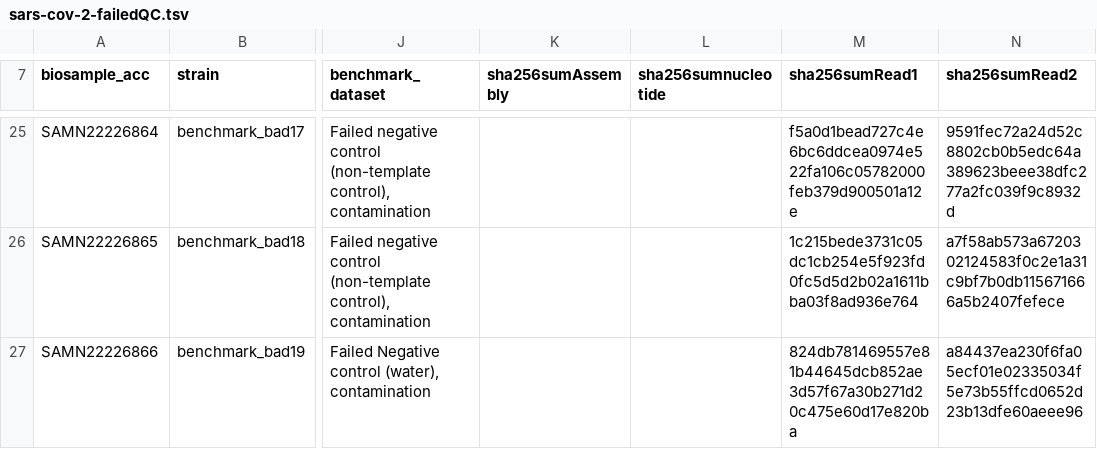
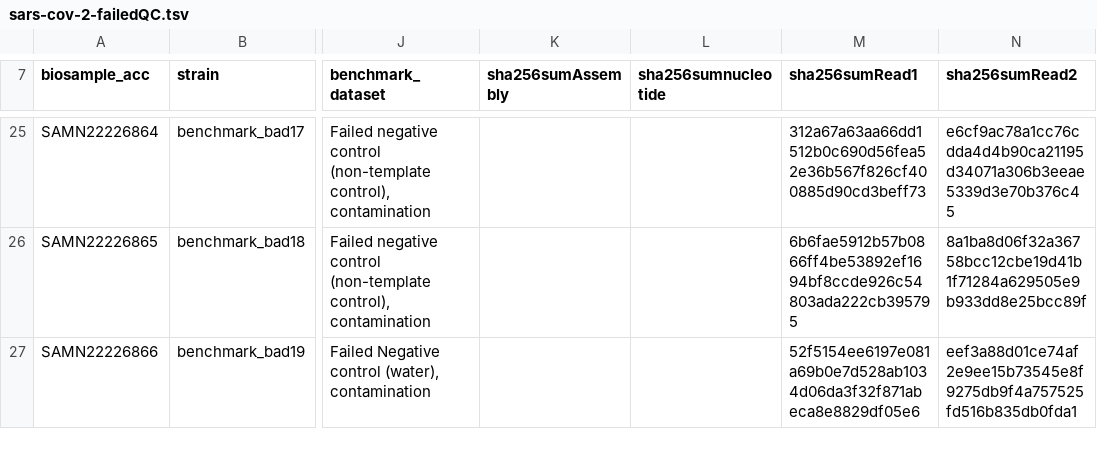
Before and after one commit to CDCgov/datasets-sars-cov-2, a TSV file: datasets/sars-cov-2-failedQC.tsv, drawn as a sheet; only a part is shown, gaps mark what is left out; the diff covers the shown part only; the diff names each change by its address in the sheet, - before the commit and + after, or states it on an @@ line.

```diff
--- a/datasets/sars-cov-2-failedQC.tsv
+++ b/datasets/sars-cov-2-failedQC.tsv
-M25 (sha256sumRead1): f5a0d1bead727c4e6bc6ddcea0974e522fa106c05782000feb379d900501a12e
+M25 (sha256sumRead1): 312a67a63aa66dd1512b0c690d56fea52e36b567f826cf400885d90cd3beff73
-N25 (sha256sumRead2): 9591fec72a24d52c8802cb0b5edc64a389623beee38dfc277a2fc039f9c8932d
+N25 (sha256sumRead2): e6cf9ac78a1cc76cdda4d4b90ca21195d34071a306b3eeae5339d3e70b376c45
-M26 (sha256sumRead1): 1c215bede3731c05dc1cb254e5f923fd0fc5d5d2b02a1611bba03f8ad936e764
+M26 (sha256sumRead1): 6b6fae5912b57b0866ff4be53892ef1694bf8ccde926c54803ada222cb395795
-N26 (sha256sumRead2): a7f58ab573a6720302124583f0c2e1a31c9bf7b0db115671666a5b2407fefece
+N26 (sha256sumRead2): 8a1ba8d06f32a36758bcc12cbe19d41b1f71284a629505e9b933dd8e25bcc89f
-M27 (sha256sumRead1): 824db781469557e81b44645dcb852ae3d57f67a30b271d20c475e60d17e820ba
+M27 (sha256sumRead1): 52f5154ee6197e081a69b0e7d528ab1034d06da3f32f871abeca8e8829df05e6
-N27 (sha256sumRead2): a84437ea230f6fa05ecf01e02335034f5e73b55ffcd0652d23b13dfe60aeee96
+N27 (sha256sumRead2): eef3a88d01ce74af2e9ee15b73545e8f9275db9f4a757525fd516b835db0fda1
```
Also changed, not shown: 32 edited cells elsewhere in this file.
